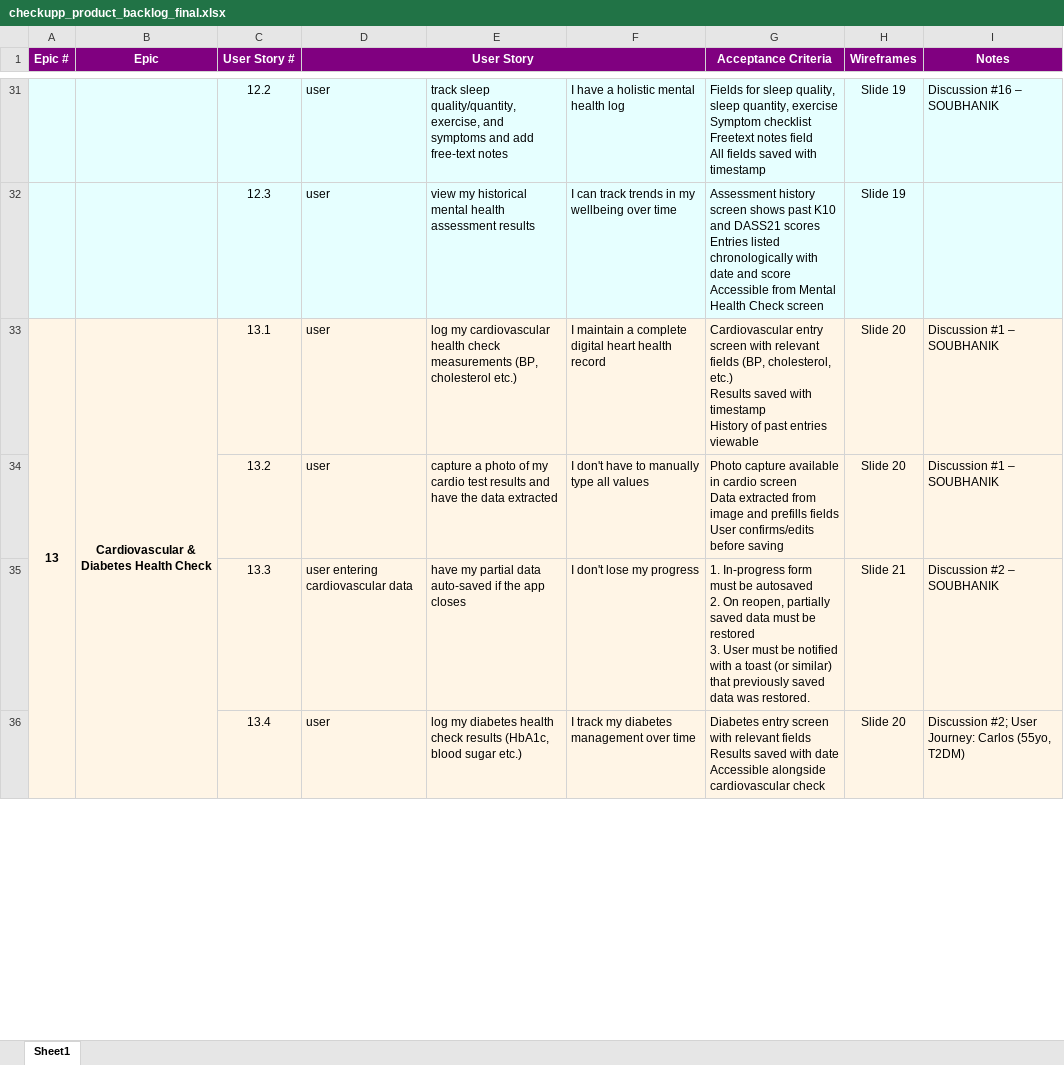
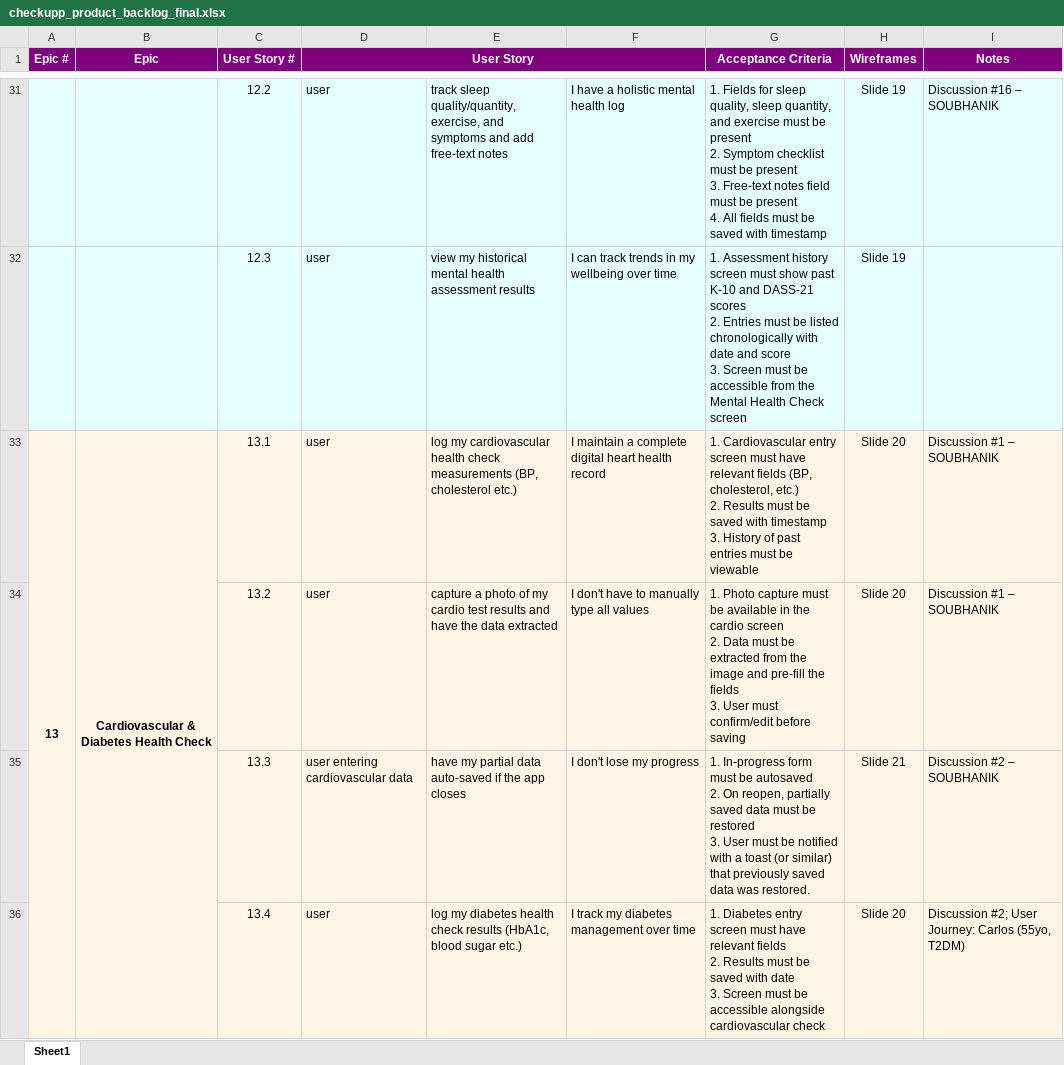
Before and after one commit to anodiamadmin/CheckUpp, an Excel workbook: Soubhanik/checkupp_product_backlog_final.xlsx, sheet Sheet1, drawn as a sheet; only a part is shown, gaps mark what is left out; values as stored, in another font and other column widths than the file's, no borders; ↵ is a line break in a cell; the diff covers the shown part only; the diff names each change by its address in the sheet, - before the commit and + after, or states it on an @@ line.

Commit message:
acceptance criteria updated

```diff
--- a/Soubhanik/checkupp_product_backlog_final.xlsx (sheet Sheet1)
+++ b/Soubhanik/checkupp_product_backlog_final.xlsx (sheet Sheet1)
-G31 (Acceptance Criteria): Fields for sleep quality, sleep quantity, exercise ↵ Symptom checklist ↵ Freetext notes field ↵ All fields saved with…
+G31 (Acceptance Criteria): 1. Fields for sleep quality, sleep quantity, and exercise must be present ↵ 2. Symptom checklist must be present ↵ 3. Free-text notes field must be present ↵ 4. All fields must be saved with…
-G32 (Acceptance Criteria): Assessment history screen shows past K10 and DASS21 scores ↵ Entries listed chronologically with date and score ↵ Accessible from Mental Health…
+G32 (Acceptance Criteria): 1. Assessment history screen must show past K-10 and DASS-21 scores ↵ 2. Entries must be listed chronologically with date and score ↵ 3. Screen must be accessible from the Mental Health…
-G33 (Acceptance Criteria): Cardiovascular entry screen with relevant fields (BP, cholesterol, etc.) ↵ Results saved with timestamp ↵ History of past entries viewable
+G33 (Acceptance Criteria): 1. Cardiovascular entry screen must have relevant fields (BP, cholesterol, etc.) ↵ 2. Results must be saved with timestamp ↵ 3. History of past entries must be viewable
-G34 (Acceptance Criteria): Photo capture available in cardio screen ↵ Data extracted from image and prefills fields ↵ User confirms/edits before saving
+G34 (Acceptance Criteria): 1. Photo capture must be available in the cardio screen ↵ 2. Data must be extracted from the image and pre-fill the fields ↵ 3. User must confirm/edit before saving
-G36 (Acceptance Criteria): Diabetes entry screen with relevant fields ↵ Results saved with date ↵ Accessible alongside cardiovascular…
+G36 (Acceptance Criteria): 1. Diabetes entry screen must have relevant fields ↵ 2. Results must be saved with date ↵ 3. Screen must be accessible alongside cardiovascular…
```
Also changed, not shown: 44 edited cells and cell formats elsewhere in this sheet, 3 other files.
